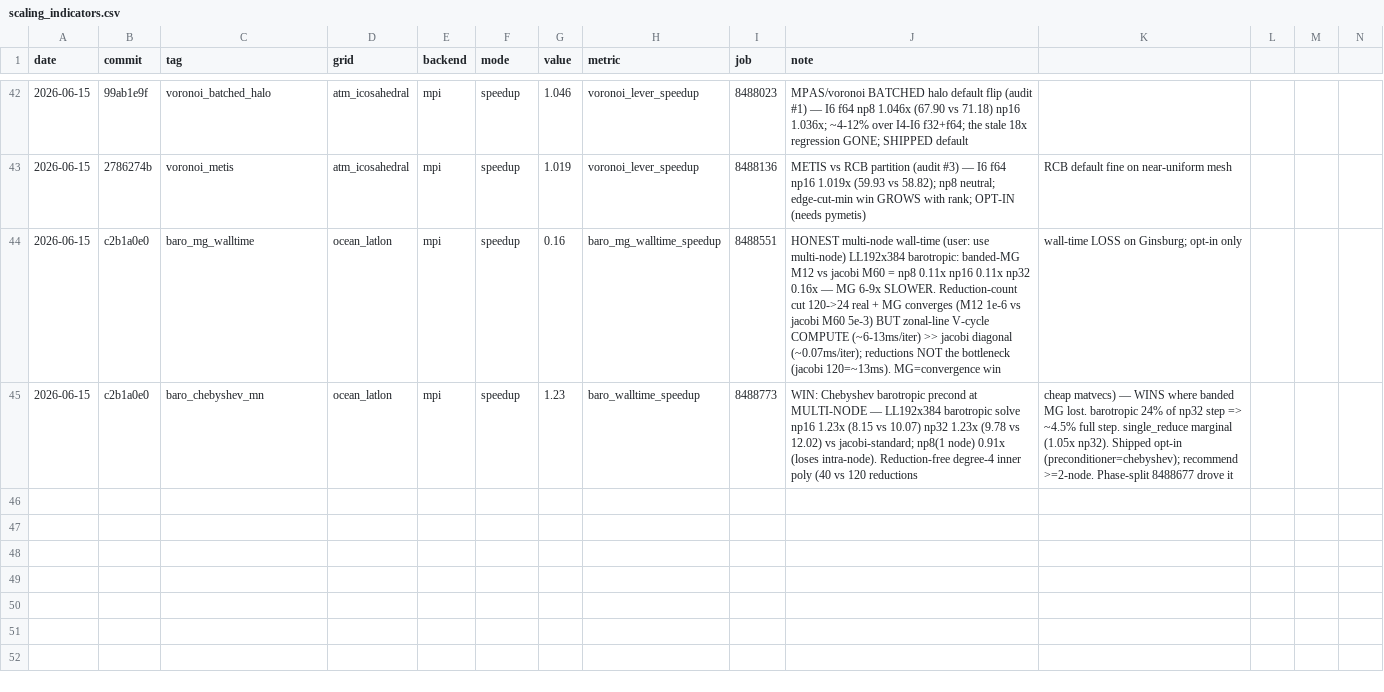
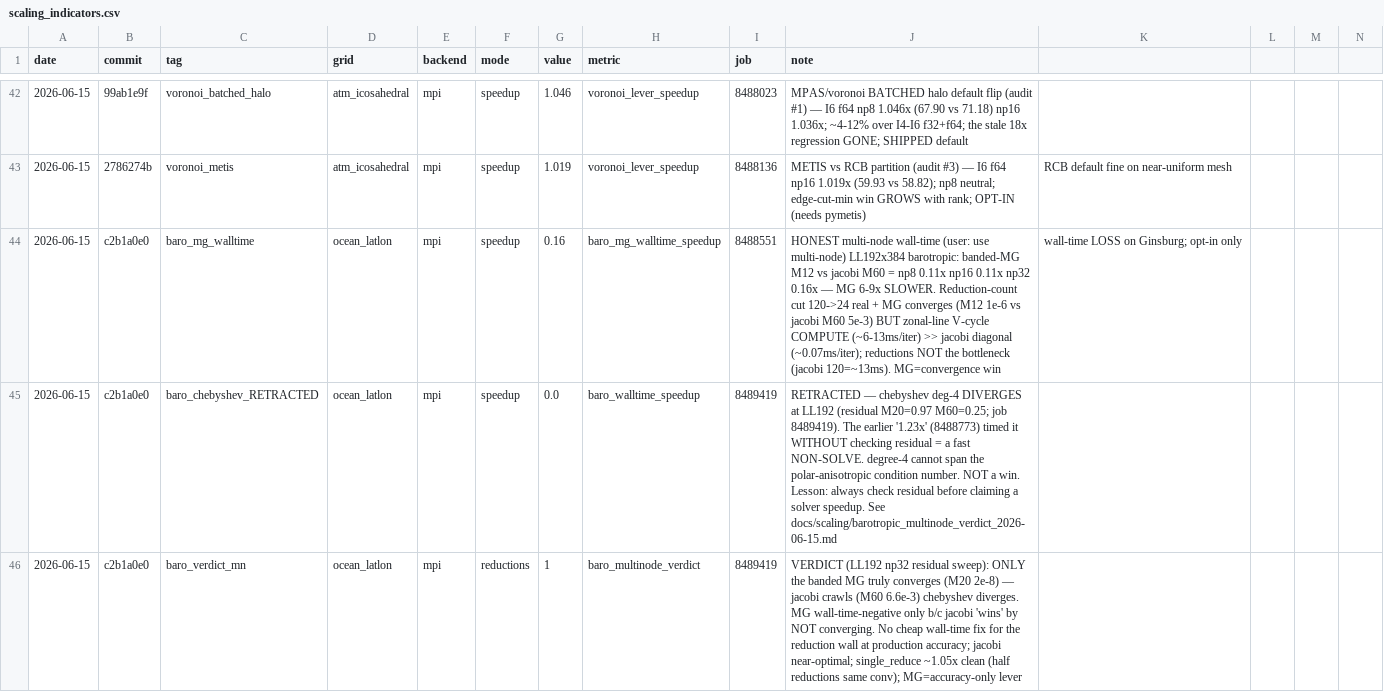
Before and after one commit to climate-federation/legoESM, a CSV file: docs/scaling/scaling_indicators.csv, drawn as a sheet; only a part is shown, gaps mark what is left out; rows hold the shown columns only; the diff names each change by its address in the sheet, - before the commit and + after, or states it on an @@ line.

```diff
--- a/docs/scaling/scaling_indicators.csv
+++ b/docs/scaling/scaling_indicators.csv
-C45 (tag): baro_chebyshev_mn
+C45 (tag): baro_chebyshev_RETRACTED
-G45 (value): 1.23
+G45 (value): 0.0
-I45 (job): 8488773
+I45 (job): 8489419
-J45 (note): WIN: Chebyshev barotropic precond at MULTI-NODE — LL192x384 barotropic solve np16 1.23x (8.15 vs 10.07) np32 1.23x (9.78 vs 12.02) vs jacobi-standard; np8(1 node) 0.91x (loses intra-node). Reduction-free degree-4 inner poly (40 vs 120 reductions
+J45 (note): RETRACTED — chebyshev deg-4 DIVERGES at LL192 (residual M20=0.97 M60=0.25; job 8489419). The earlier '1.23x' (8488773) timed it WITHOUT checking residual = a fast NON-SOLVE. degree-4 cannot span the polar-anisotropic condition number. NOT a win. Lesson: always check residual before claiming a solver speedup. See docs/scaling/barotropic_multinode_verdict_2026-06-15.md
-K45: cheap matvecs) — WINS where banded MG lost. barotropic 24% of np32 step => ~4.5% full step. single_reduce marginal (1.05x np32). Shipped opt-in (preconditioner=chebyshev); recommend >=2-node. Phase-split 8488677 drove it
+K45: (empty)
+row 46: 2026-06-15 | c2b1a0e0 | baro_verdict_mn | ocean_latlon | mpi | reductions | 1 | baro_multinode_verdict | 8489419 | VERDICT (LL192 np32 residual sweep): ONLY the banded MG truly converges (M20 2e-8) — jacobi crawls (M60 6.6e-3) chebyshev diverges. MG wall-time-negative only b/c jacobi 'wins' by NOT converging. No cheap wall-time fix for the reduction wall at production accuracy; jacobi near-optimal; single_reduce ~1.05x clean (half reductions same conv); MG=accuracy-only lever
```
Also changed, not shown: 1 other file.
